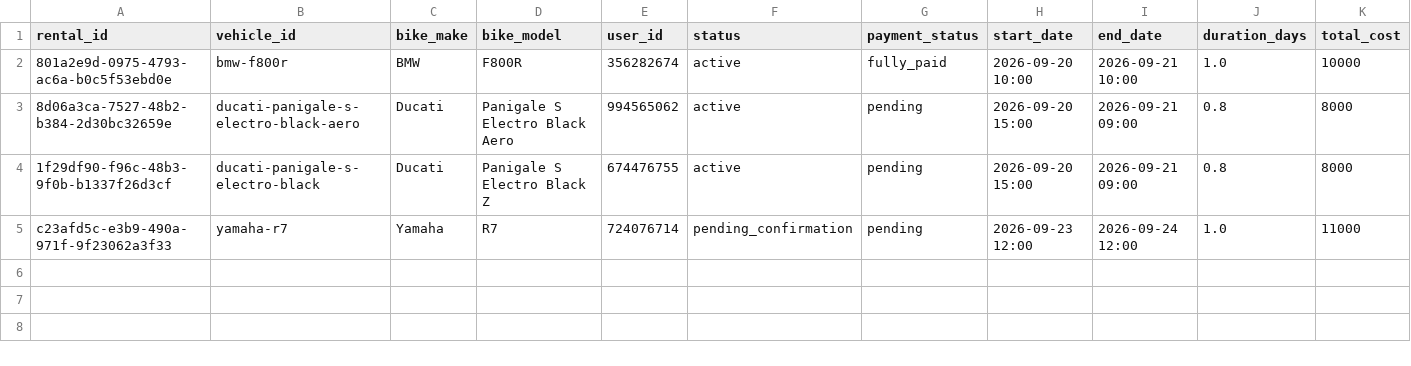
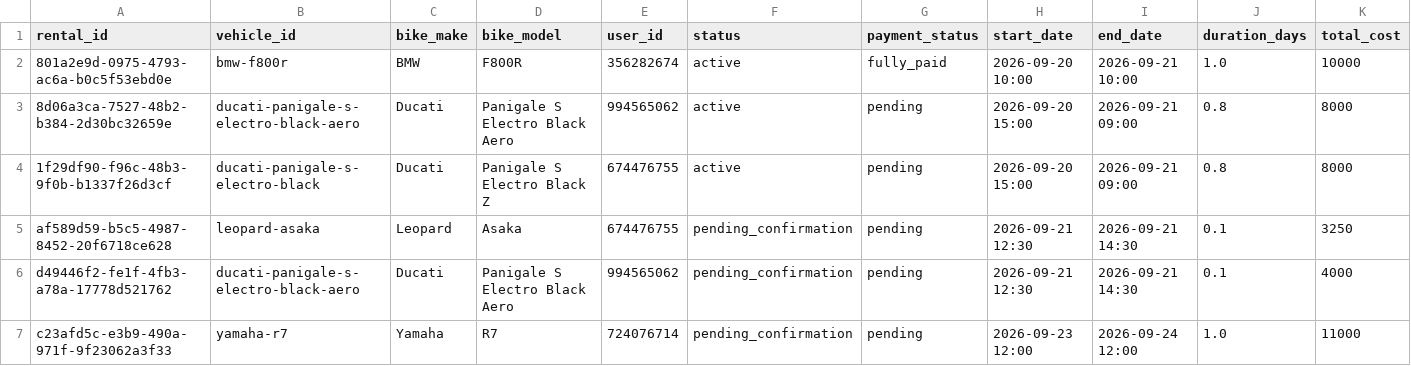
Before and after one commit to salavey13/carTest, a CSV file: public/docs/autoreply/vip-bike-rentals.csv, drawn as a sheet; only a part is shown; rows hold the shown columns only; the diff names each change by its address in the sheet, - before the commit and + after, or states it on an @@ line.

Commit message:
chore(rentals): regenerate active rentals CSV from Supabase

```diff
--- a/public/docs/autoreply/vip-bike-rentals.csv
+++ b/public/docs/autoreply/vip-bike-rentals.csv
+row 5: af589d59-b5c5-4987-8452-20f6718ce628 | leopard-asaka | Leopard | Asaka | 674476755 | pending_confirmation | pending | 2026-09-21 12:30 | 2026-09-21 14:30 | 0.1 | 3250
+row 6: d49446f2-fe1f-4fb3-a78a-17778d521762 | ducati-panigale-s-electro-black-aero | Ducati | Panigale S Electro Black Aero | 994565062 | pending_confirmation | pending | 2026-09-21 12:30 | 2026-09-21 14:30 | 0.1 | 4000
```
